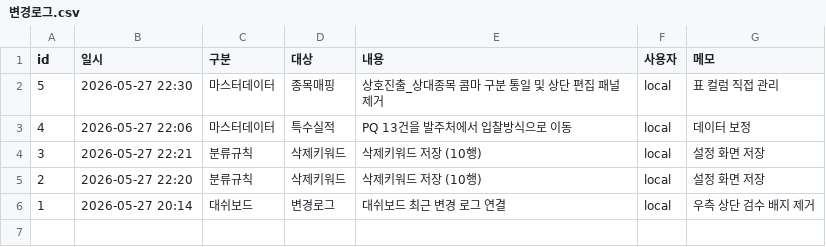
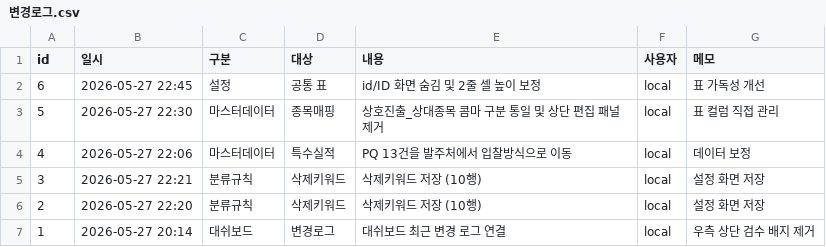
Before and after one commit to soonong/lastgonggo, a CSV file: data/settings/변경로그.csv, drawn as a sheet.

Commit message:
Hide setting table ids

```diff
--- a/data/settings/변경로그.csv
+++ b/data/settings/변경로그.csv
@@ -1,2 +1,3 @@
 id,일시,구분,대상,내용,사용자,메모
+6,2026-05-27 22:45,설정,공통 표,id/ID 화면 숨김 및 2줄 셀 높이 보정,local,표 가독성 개선
 5,2026-05-27 22:30,마스터데이터,종목매핑,상호진출_상대종목 콤마 구분 통일 및 상단 편집 패널 제거,local,표 컬럼 직접 관리
```
Also changed, not shown: 3 other files.
